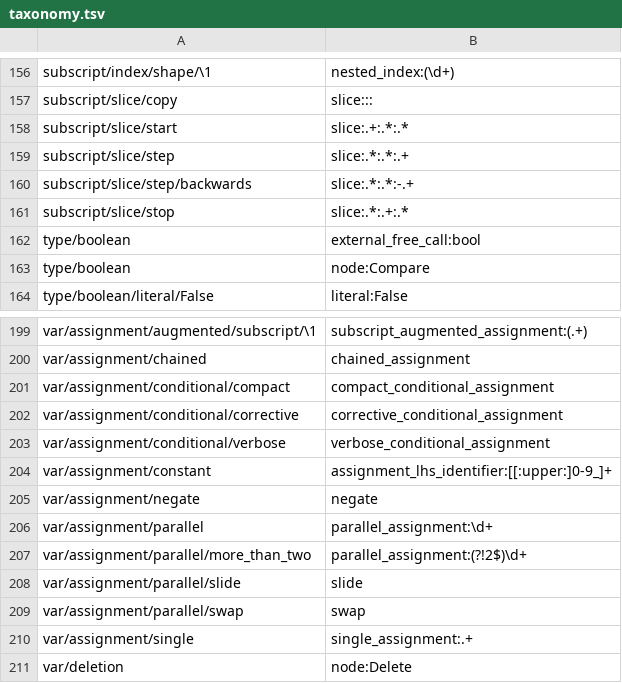
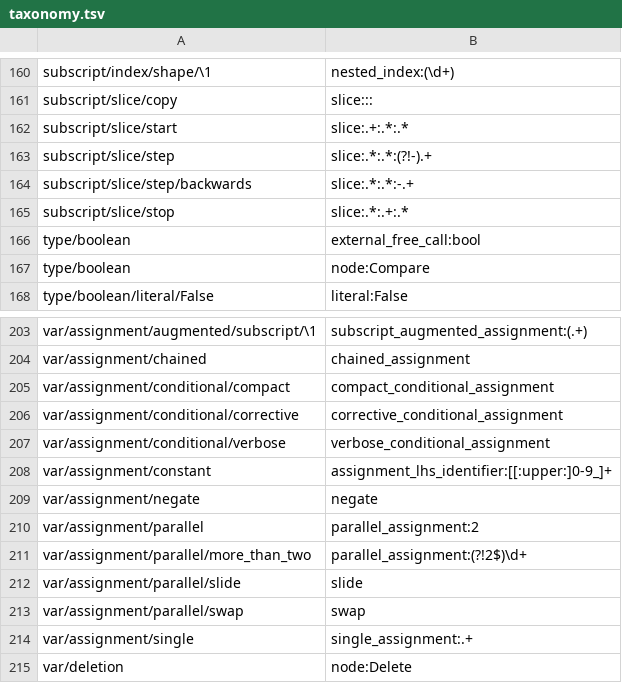
Before and after one commit to laowantong/paroxython, a TSV file: paroxython/resources/taxonomy.tsv, drawn as a sheet; only a part is shown, gaps mark what is left out; the diff covers the shown part only.

```diff
--- a/paroxython/resources/taxonomy.tsv
+++ b/paroxython/resources/taxonomy.tsv
@@ -158,3 +162,3 @@ subscript/slice/copy	slice:::
 subscript/slice/start	slice:.+:.*:.*
-subscript/slice/step	slice:.*:.*:.+
+subscript/slice/step	slice:.*:.*:(?!-).+
 subscript/slice/step/backwards	slice:.*:.*:-.+
@@ -205,3 +209,3 @@ var/assignment/constant	assignment_lhs_identifier:[[:upper:]0-9_]+
 var/assignment/negate	negate
-var/assignment/parallel	parallel_assignment:\d+
+var/assignment/parallel	parallel_assignment:2
 var/assignment/parallel/more_than_two	parallel_assignment:(?!2$)\d+
```
Also changed, not shown: 7 added rows, 3 removed rows and 17 edited cells elsewhere in this file, examples/mini/taxonomy.tsv, 12 other files.
